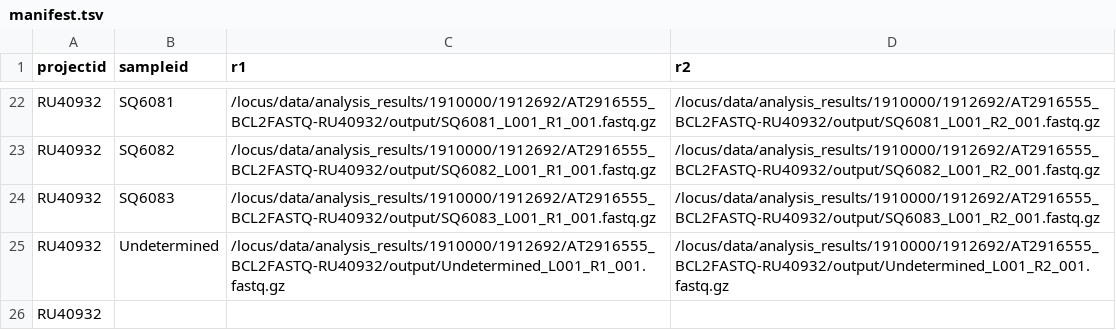
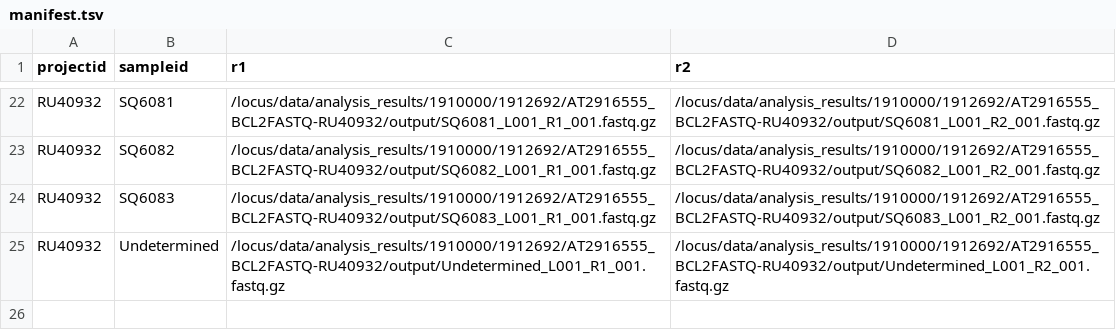
Before and after one commit to UCI-GREGoR/wgs-calling, a TSV file: config/manifest.tsv, drawn as a sheet; only a part is shown, gaps mark what is left out; the diff names each change by its address in the sheet, - before the commit and + after, or states it on an @@ line.

```diff
--- a/config/manifest.tsv
+++ b/config/manifest.tsv
-row 26: RU40932
```
Also changed, not shown: 5 other files.
